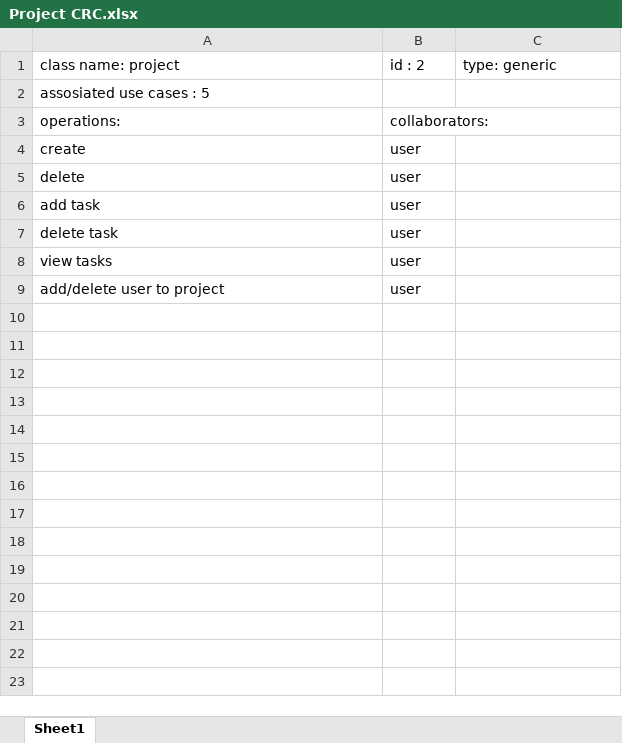
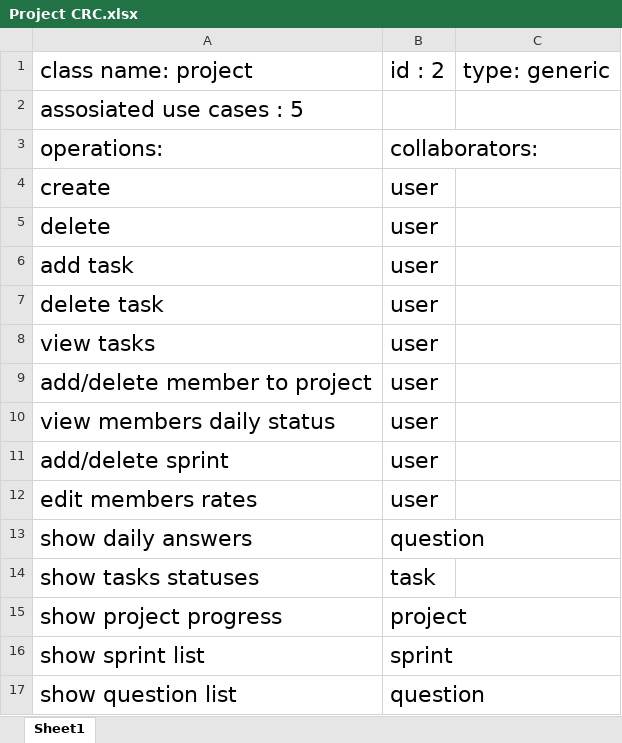
Before and after one commit to amirabbas8/ScrumOfficer, an Excel workbook: Structural Modeling/Project CRC.xlsx, sheet Sheet1, drawn as a sheet; values as stored, in another font and other column widths than the file's, no borders; the diff names each change by its address in the sheet, - before the commit and + after, or states it on an @@ line.

Commit message:
#15

```diff
--- a/Structural Modeling/Project CRC.xlsx (sheet Sheet1)
+++ b/Structural Modeling/Project CRC.xlsx (sheet Sheet1)
@@ A1:C1 text size: larger @@
@@ A2 text size: larger @@
@@ A3:B9 text size: larger @@
-A9: add/delete user to project
+A9: add/delete member to project
+row 10: view members daily status | user
+row 11: add/delete sprint | user
+row 12: edit members rates | user
+row 13: show daily answers | question
+row 14: show tasks statuses | task
+row 15: show project progress | project
+row 16: show sprint list | sprint
+row 17: show question list | question
```
